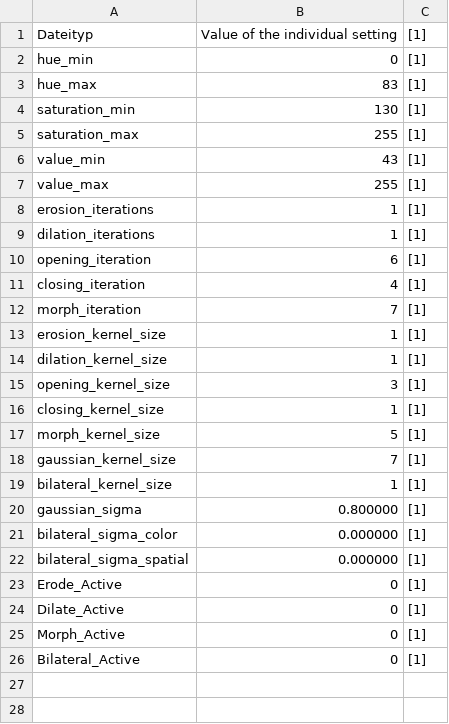
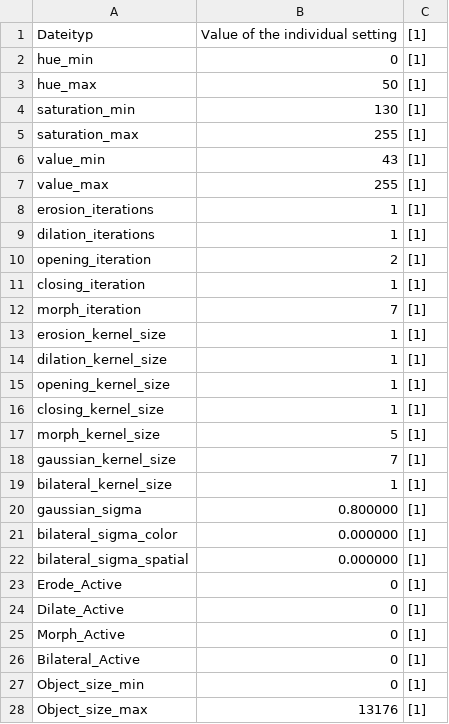
Before and after one commit to SevFle/Flugbahnberechnung, a CSV file: Parameter/Camera_setting0.csv, drawn as a sheet.

```diff
--- a/Parameter/Camera_setting0.csv
+++ b/Parameter/Camera_setting0.csv
@@ -2,3 +2,3 @@ Dateityp;Value of the individual setting;[1]
 hue_min;0;[1]
-hue_max;83;[1]
+hue_max;50;[1]
 saturation_min;130;[1]
@@ -9,4 +9,4 @@ erosion_iterations;1;[1]
 dilation_iterations;1;[1]
-opening_iteration;6;[1]
-closing_iteration;4;[1]
+opening_iteration;2;[1]
+closing_iteration;1;[1]
 morph_iteration;7;[1]
@@ -14,3 +14,3 @@ erosion_kernel_size;1;[1]
 dilation_kernel_size;1;[1]
-opening_kernel_size;3;[1]
+opening_kernel_size;1;[1]
 closing_kernel_size;1;[1]
@@ -26 +26,3 @@ Morph_Active;0;[1]
 Bilateral_Active;0;[1]
+Object_size_min;0;[1]
+Object_size_max;13176;[1]
```
Also changed, not shown: Parameter/Camera_setting1.csv, 33 other files.
